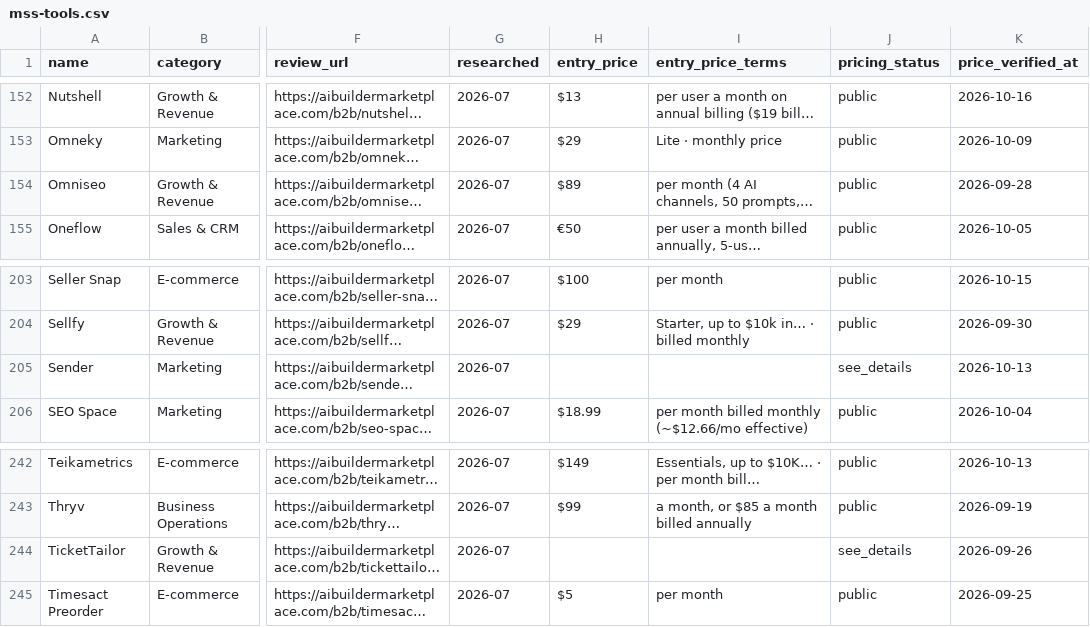
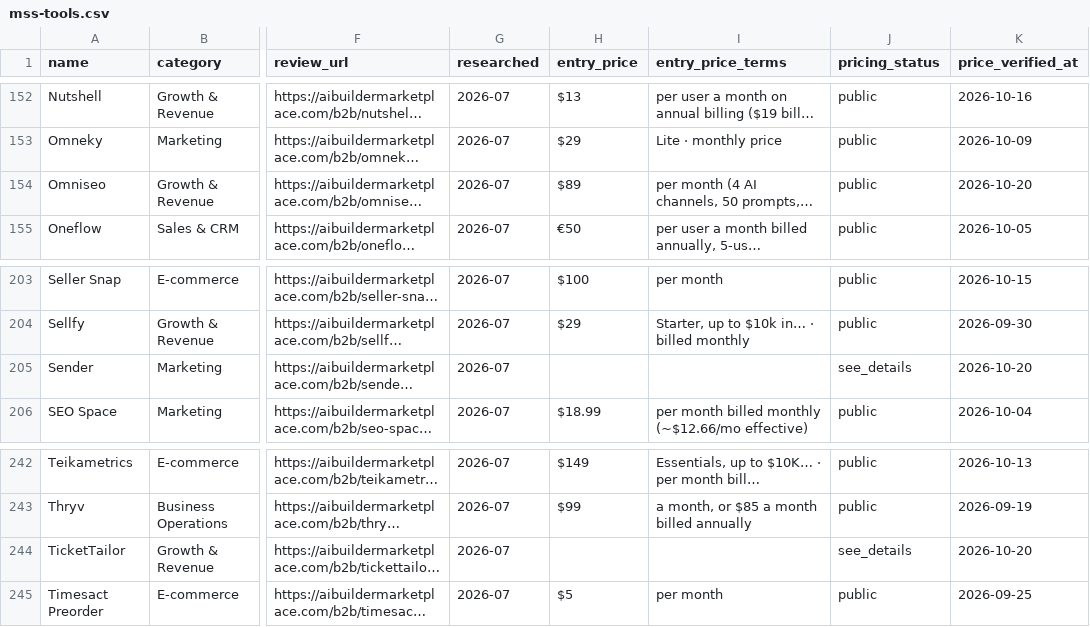
Before and after one commit to NewBegin-gif/marketingandsalessoftware, a CSV file: data/mss-tools.csv, drawn as a sheet; only a part is shown, gaps mark what is left out; long unchanged cells end in …; the diff names each change by its address in the sheet, - before the commit and + after, or states it on an @@ line.

```diff
--- a/data/mss-tools.csv
+++ b/data/mss-tools.csv
-K154 (price_verified_at): 2026-09-28
+K154 (price_verified_at): 2026-10-20
-K205 (price_verified_at): 2026-10-13
+K205 (price_verified_at): 2026-10-20
-K244 (price_verified_at): 2026-09-26
+K244 (price_verified_at): 2026-10-20
```
Also changed, not shown: data/mss-flags.csv, 3 other files.
